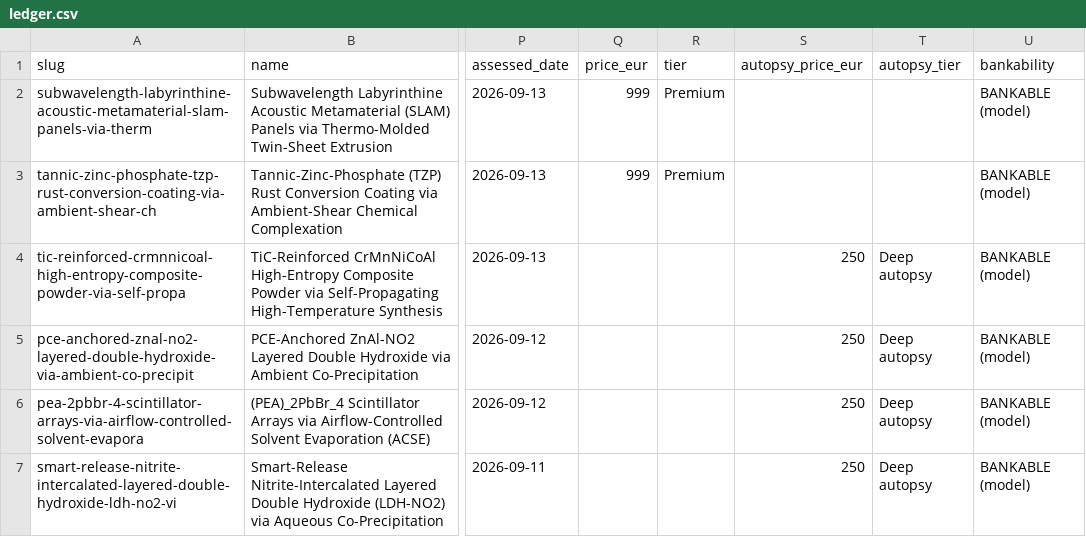
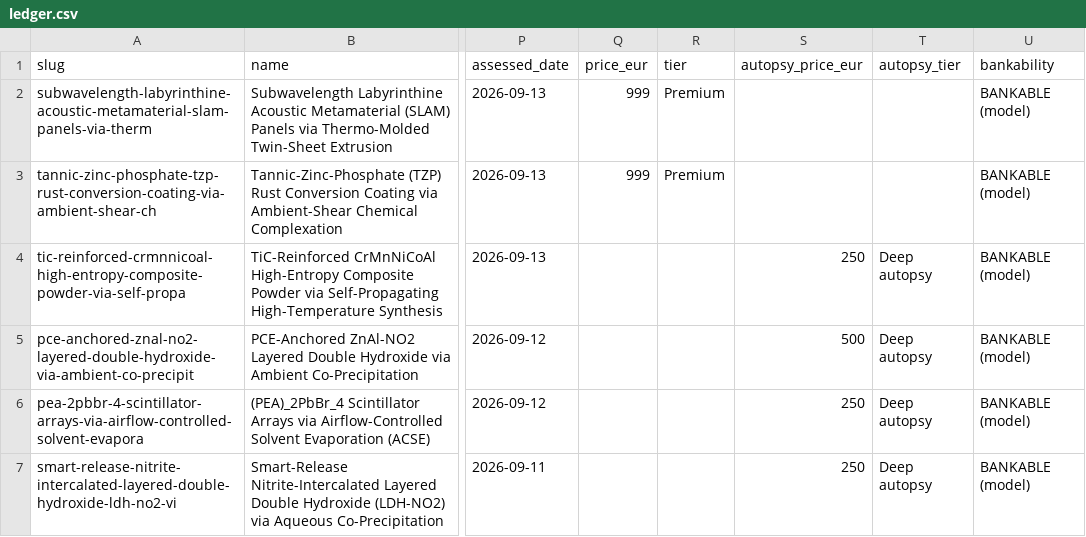
Before and after one commit to TheAbsenceAudit/TheAbsenceAudit.github.io, a CSV file: ledger.csv, drawn as a sheet; only a part is shown, gaps mark what is left out; the diff names each change by its address in the sheet, - before the commit and + after, or states it on an @@ line.

Commit message:
publish 2026-09-13 22:49 (VC): PCE + PEA singles live at own links (EUR 500/250); 3 new records interim pages; teasers; ledger 98

```diff
--- a/ledger.csv
+++ b/ledger.csv
-S5 (autopsy_price_eur): 250
+S5 (autopsy_price_eur): 500
```
Also changed, not shown: 22 other files.
